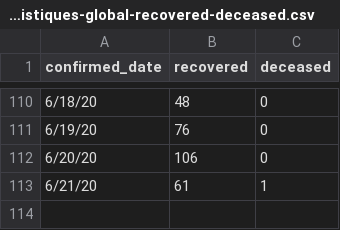
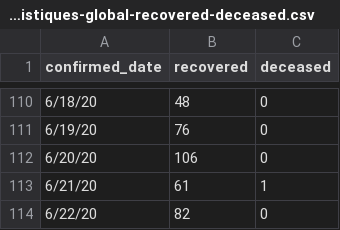
Before and after one commit to ratnania/covid-19-africa, a CSV file: datasets/morocco/statistiques-global-recovered-deceased.csv, drawn as a sheet; only a part is shown, gaps mark what is left out.

```diff
--- a/datasets/morocco/statistiques-global-recovered-deceased.csv
+++ b/datasets/morocco/statistiques-global-recovered-deceased.csv
@@ -113 +113,2 @@ confirmed_date,recovered,deceased
 6/21/20,61,1
+6/22/20,82,0
```
Also changed, not shown: 2 other files.
